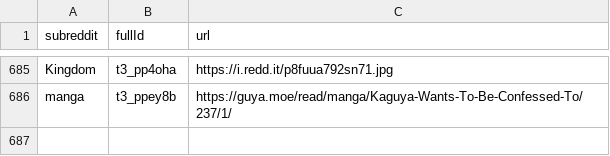
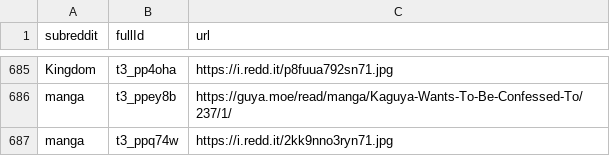
Before and after one commit to dli-invest/finreddit, a CSV file: internal/manga.csv, drawn as a sheet; only a part is shown, gaps mark what is left out; the diff names each change by its address in the sheet, - before the commit and + after, or states it on an @@ line.

```diff
--- a/internal/manga.csv
+++ b/internal/manga.csv
+row 687: manga | t3_ppq74w | https://i.redd.it/2kk9nno3ryn71.jpg
```
